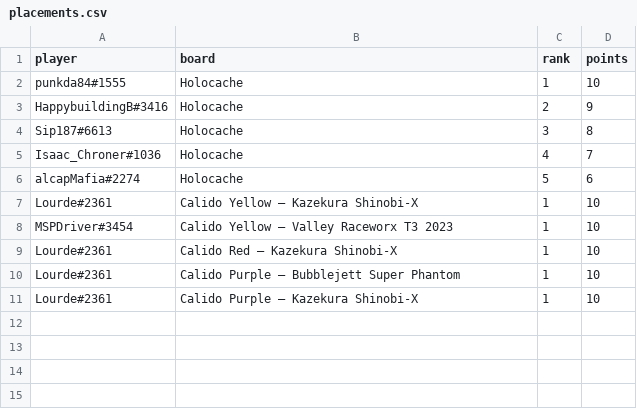
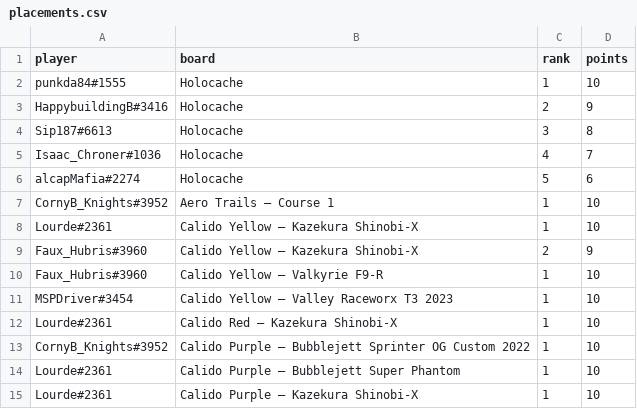
Before and after one commit to riseundergroundx/infinity-rising-leaderboard, a CSV file: site/data/placements.csv, drawn as a sheet.

```diff
--- a/site/data/placements.csv
+++ b/site/data/placements.csv
@@ -6,5 +6,9 @@ Isaac_Chroner#1036,Holocache,4,7
 alcapMafia#2274,Holocache,5,6
+CornyB_Knights#3952,Aero Trails — Course 1,1,10
 Lourde#2361,Calido Yellow — Kazekura Shinobi-X,1,10
+Faux_Hubris#3960,Calido Yellow — Kazekura Shinobi-X,2,9
+Faux_Hubris#3960,Calido Yellow — Valkyrie F9-R,1,10
 MSPDriver#3454,Calido Yellow — Valley Raceworx T3 2023,1,10
 Lourde#2361,Calido Red — Kazekura Shinobi-X,1,10
+CornyB_Knights#3952,Calido Purple — Bubblejett Sprinter OG Custom 2022,1,10
 Lourde#2361,Calido Purple — Bubblejett Super Phantom,1,10
```
Also changed, not shown: 3 other files.
